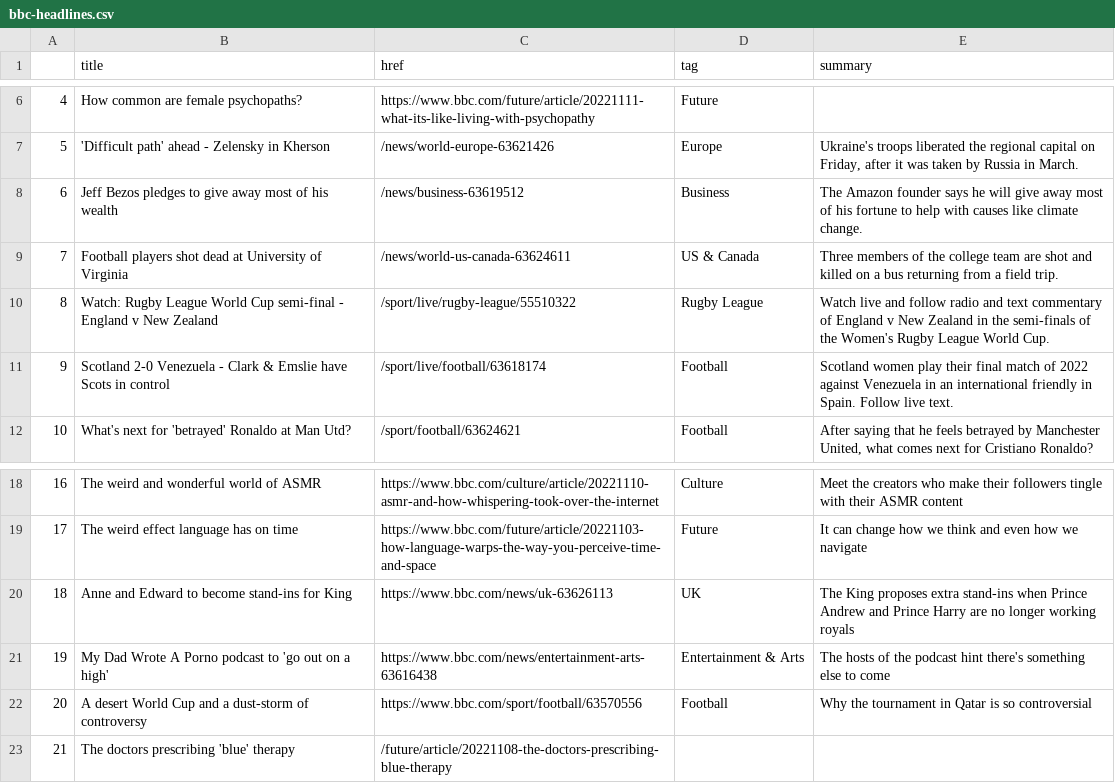
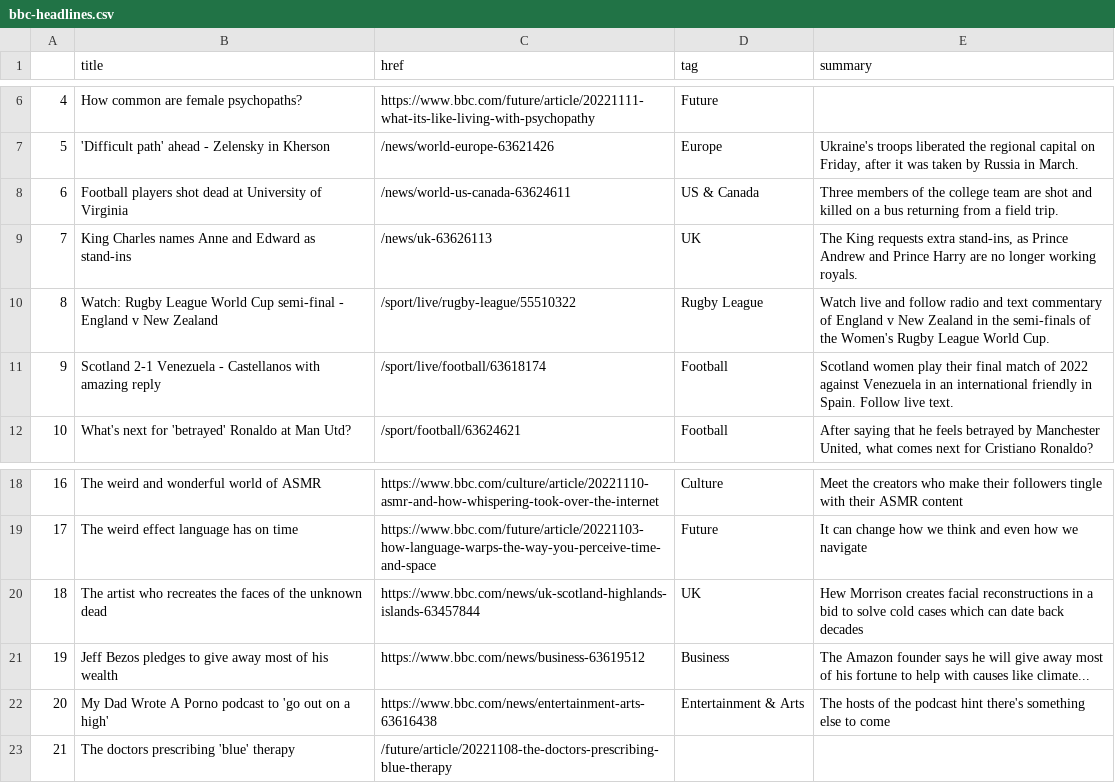
Before and after one commit to zhaoying2931/automatic-scraper, a CSV file: bbc-headlines.csv, drawn as a sheet; only a part is shown, gaps mark what is left out.

```diff
--- a/bbc-headlines.csv
+++ b/bbc-headlines.csv
@@ -7,6 +7,6 @@
 5,'Difficult path' ahead - Zelensky in Kherson,/news/world-europe-63621426,Europe,"Ukraine's troops liberated the regional capital on Friday, after it was taken by Russia in March."
-6,Jeff Bezos pledges to give away most of his wealth,/news/business-63619512,Business,The Amazon founder says he will give away most of his fortune to help with causes like climate change.
-7,Football players shot dead at University of Virginia,/news/world-us-canada-63624611,US & Canada,Three members of the college team are shot and killed on a bus returning from a field trip.
+6,Football players shot dead at University of Virginia,/news/world-us-canada-63624611,US & Canada,Three members of the college team are shot and killed on a bus returning from a field trip.
+7,King Charles names Anne and Edward as stand-ins,/news/uk-63626113,UK,"The King requests extra stand-ins, as Prince Andrew and Prince Harry are no longer working royals."
 8,Watch: Rugby League World Cup semi-final - England v New Zealand,/sport/live/rugby-league/55510322,Rugby League,Watch live and follow radio and text commentary of England v New Zealand in the semi-finals of the Women's Rugby League World Cup.
-9,Scotland 2-0 Venezuela - Clark & Emslie have Scots in control,/sport/live/football/63618174,Football,Scotland women play their final match of 2022 against Venezuela in an international friendly in Spain. Follow live text.
+9,Scotland 2-1 Venezuela - Castellanos with amazing reply,/sport/live/football/63618174,Football,Scotland women play their final match of 2022 against Venezuela in an international friendly in Spain. Follow live text.
 10,What's next for 'betrayed' Ronaldo at Man Utd?,/sport/football/63624621,Football,"After saying that he feels betrayed by Manchester United, what comes next for Cristiano Ronaldo?"
@@ -19,5 +19,5 @@
 17,The weird effect language has on time,https://www.bbc.com/future/article/20221103-how-language-warps-the-way-you-perceive-time-and-space,Future,It can change how we think and even how we navigate
-18,Anne and Edward to become stand-ins for King,https://www.bbc.com/news/uk-63626113,UK,The King proposes extra stand-ins when Prince Andrew and Prince Harry are no longer working royals
-19,My Dad Wrote A Porno podcast to 'go out on a high',https://www.bbc.com/news/entertainment-arts-63616438,Entertainment & Arts,The hosts of the podcast hint there's something else to come
-20,A desert World Cup and a dust-storm of controversy,https://www.bbc.com/sport/football/63570556,Football,Why the tournament in Qatar is so controversial
+18,The artist who recreates the faces of the unknown dead,https://www.bbc.com/news/uk-scotland-highlands-islands-63457844,UK,Hew Morrison creates facial reconstructions in a bid to solve cold cases which can date back decades
+19,Jeff Bezos pledges to give away most of his wealth,https://www.bbc.com/news/business-63619512,Business,The Amazon founder says he will give away most of his fortune to help with causes like climate...
+20,My Dad Wrote A Porno podcast to 'go out on a high',https://www.bbc.com/news/entertainment-arts-63616438,Entertainment & Arts,The hosts of the podcast hint there's something else to come
 21,The doctors prescribing 'blue' therapy,/future/article/20221108-the-doctors-prescribing-blue-therapy,,
```
